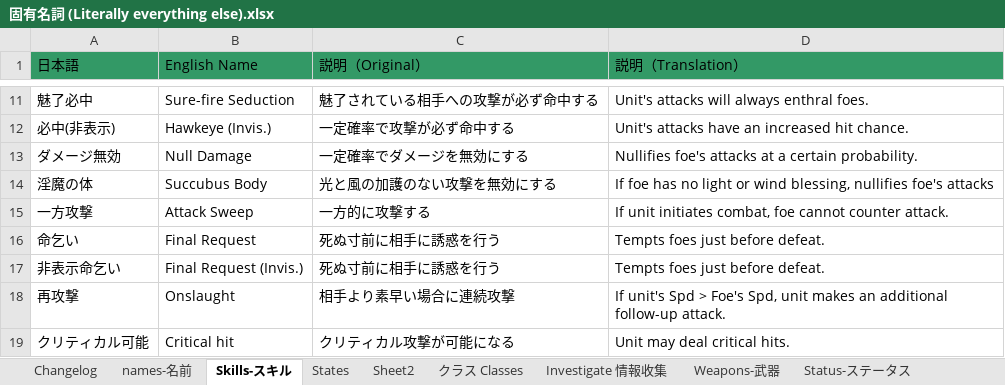
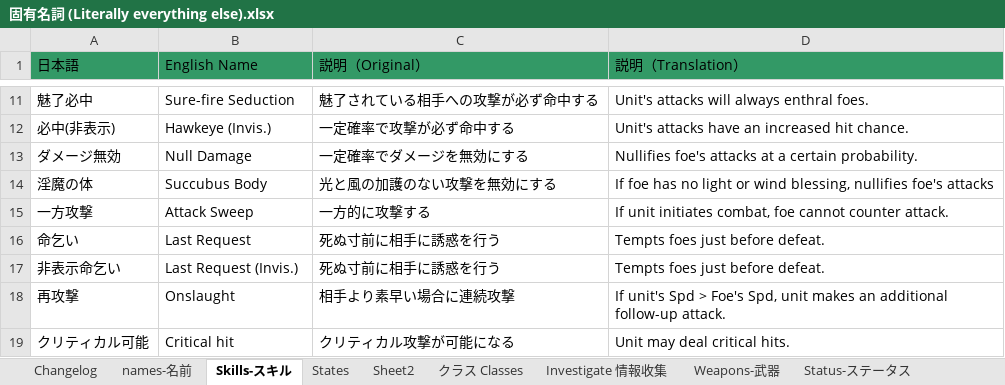
Before and after one commit to Giratena/Succubus-Senki-Translation-Project, an Excel workbook: 固有名詞 (Literally everything else).xlsx, sheet Skills-スキル, drawn as a sheet; only a part is shown, gaps mark what is left out; values as stored, in another font and other column widths than the file's, no borders; the diff names each change by its address in the sheet, - before the commit and + after, or states it on an @@ line.

```diff
--- a/固有名詞 (Literally everything else).xlsx (sheet Skills-スキル)
+++ b/固有名詞 (Literally everything else).xlsx (sheet Skills-スキル)
-B16 (English Name): Final Request
+B16 (English Name): Last Request
-B17 (English Name): Final Request (Invis.)
+B17 (English Name): Last Request (Invis.)
```
Also changed, not shown: 6 other files.
